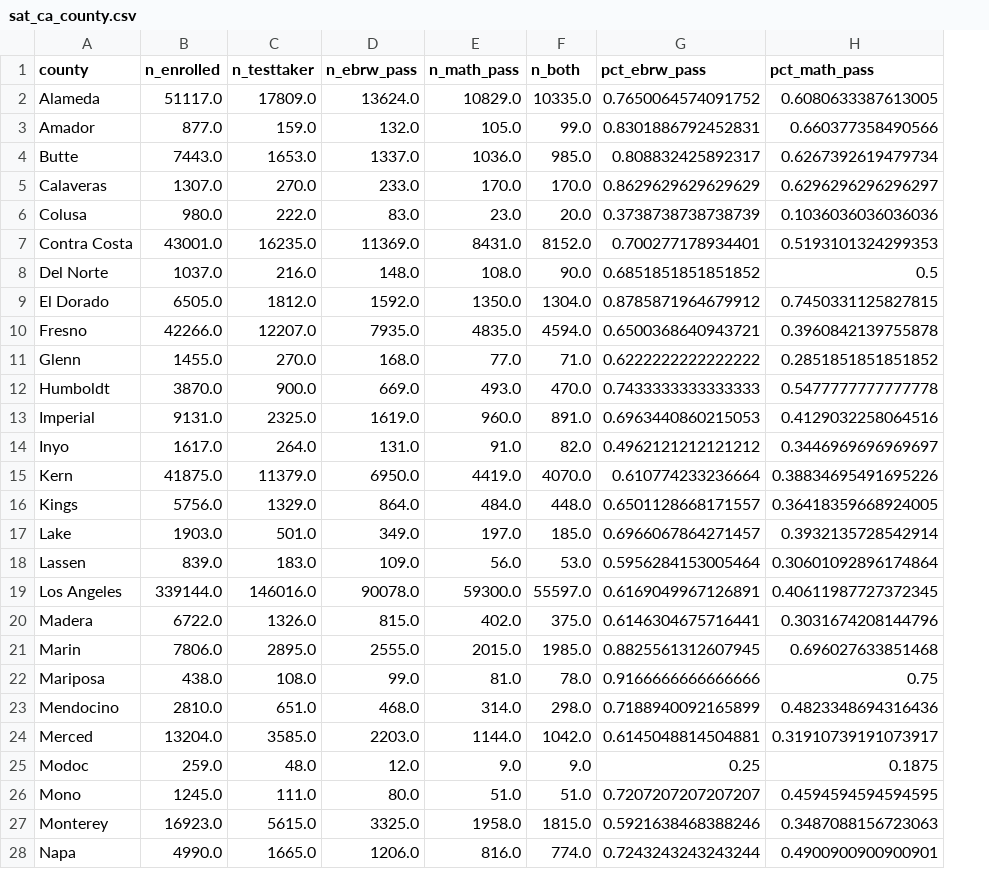
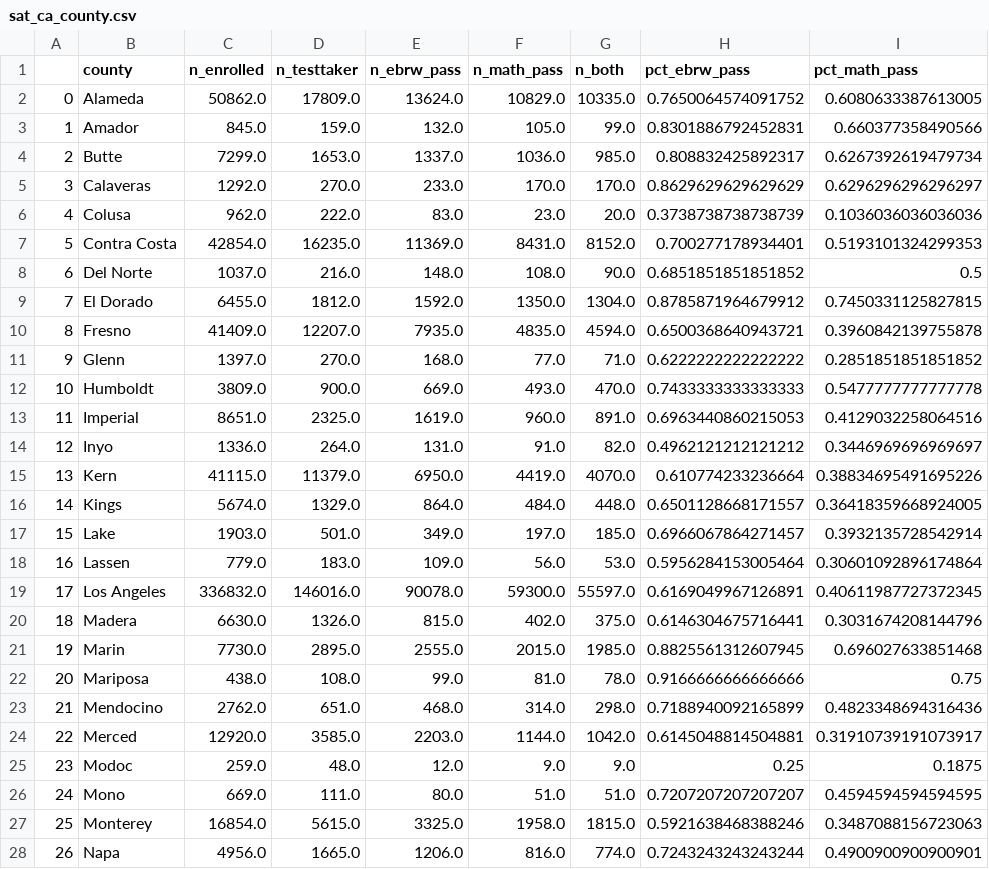
Before and after one commit to farahmalik11/project-1, a CSV file: data/sat_ca_county.csv, drawn as a sheet; only a part is shown; addresses are those after the commit; the diff covers the shown part only; the diff names each change by its address in the sheet, - before the commit and + after, or states it on an @@ line.

```diff
--- a/data/sat_ca_county.csv
+++ b/data/sat_ca_county.csv
+column A, rows 2-28: 0 | 1 | 2 | 3 | 4 | 5 | 6 | 7 | 8 | 9 | 10 | 11 | 12 | 13 | 14 | 15 | 16 | 17 | 18 | 19 | 20 | 21 | 22 | 23 | 24 | 25 | 26
-C2 (n_enrolled): 51117.0
+C2 (n_enrolled): 50862.0
-C3 (n_enrolled): 877.0
+C3 (n_enrolled): 845.0
-C4 (n_enrolled): 7443.0
+C4 (n_enrolled): 7299.0
-C5 (n_enrolled): 1307.0
+C5 (n_enrolled): 1292.0
-C6 (n_enrolled): 980.0
+C6 (n_enrolled): 962.0
-C7 (n_enrolled): 43001.0
+C7 (n_enrolled): 42854.0
-C9 (n_enrolled): 6505.0
+C9 (n_enrolled): 6455.0
-C10 (n_enrolled): 42266.0
+C10 (n_enrolled): 41409.0
-C11 (n_enrolled): 1455.0
+C11 (n_enrolled): 1397.0
-C12 (n_enrolled): 3870.0
+C12 (n_enrolled): 3809.0
-C13 (n_enrolled): 9131.0
+C13 (n_enrolled): 8651.0
-C14 (n_enrolled): 1617.0
+C14 (n_enrolled): 1336.0
-C15 (n_enrolled): 41875.0
+C15 (n_enrolled): 41115.0
-C16 (n_enrolled): 5756.0
+C16 (n_enrolled): 5674.0
-C18 (n_enrolled): 839.0
+C18 (n_enrolled): 779.0
-C19 (n_enrolled): 339144.0
+C19 (n_enrolled): 336832.0
-C20 (n_enrolled): 6722.0
+C20 (n_enrolled): 6630.0
-C21 (n_enrolled): 7806.0
+C21 (n_enrolled): 7730.0
-C23 (n_enrolled): 2810.0
+C23 (n_enrolled): 2762.0
-C24 (n_enrolled): 13204.0
+C24 (n_enrolled): 12920.0
-C26 (n_enrolled): 1245.0
+C26 (n_enrolled): 669.0
-C27 (n_enrolled): 16923.0
+C27 (n_enrolled): 16854.0
-C28 (n_enrolled): 4990.0
+C28 (n_enrolled): 4956.0
```
Also changed, not shown: 1 removed row and 26 edited cells elsewhere in this file, data/act_ca_county.csv, data/sat_3yr_avg_by_state_17-19.csv, 7 other files.
